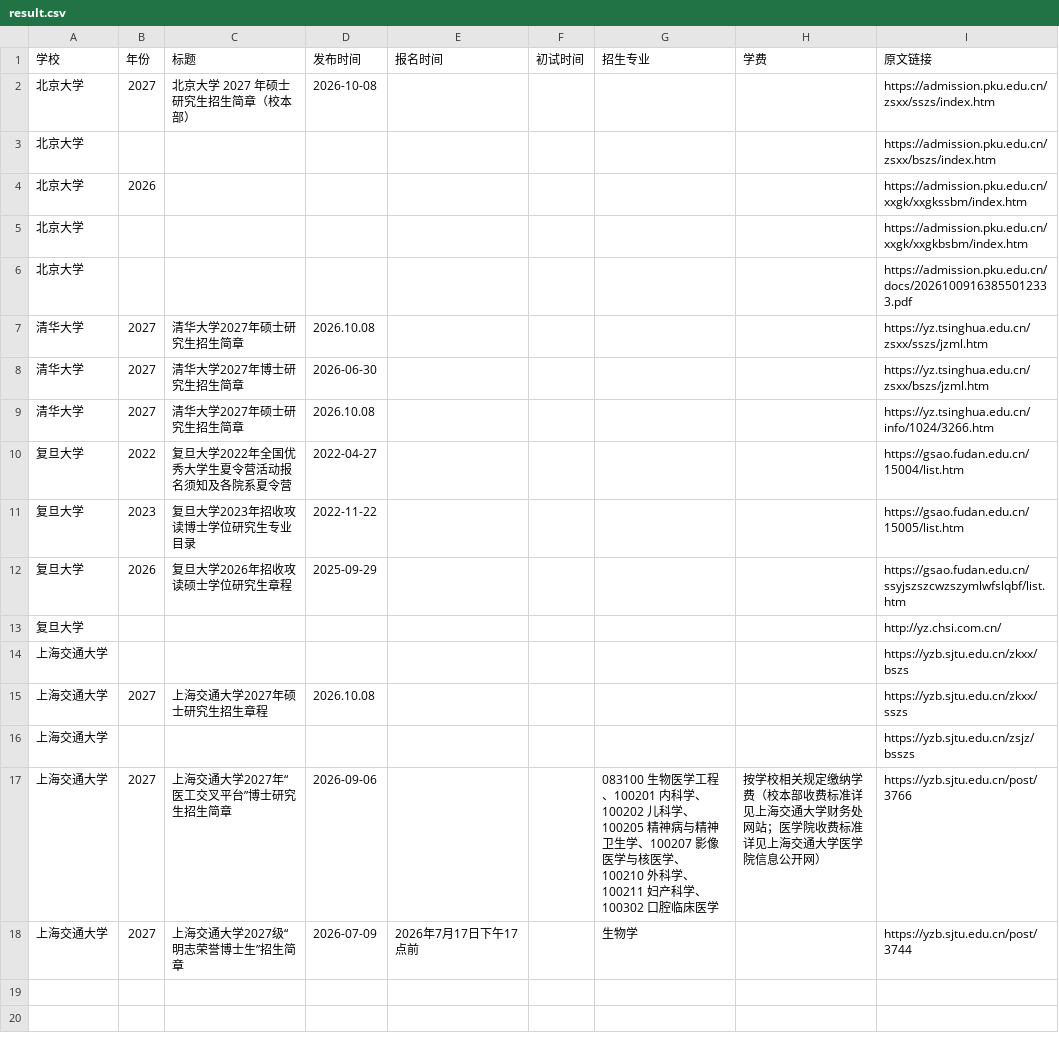
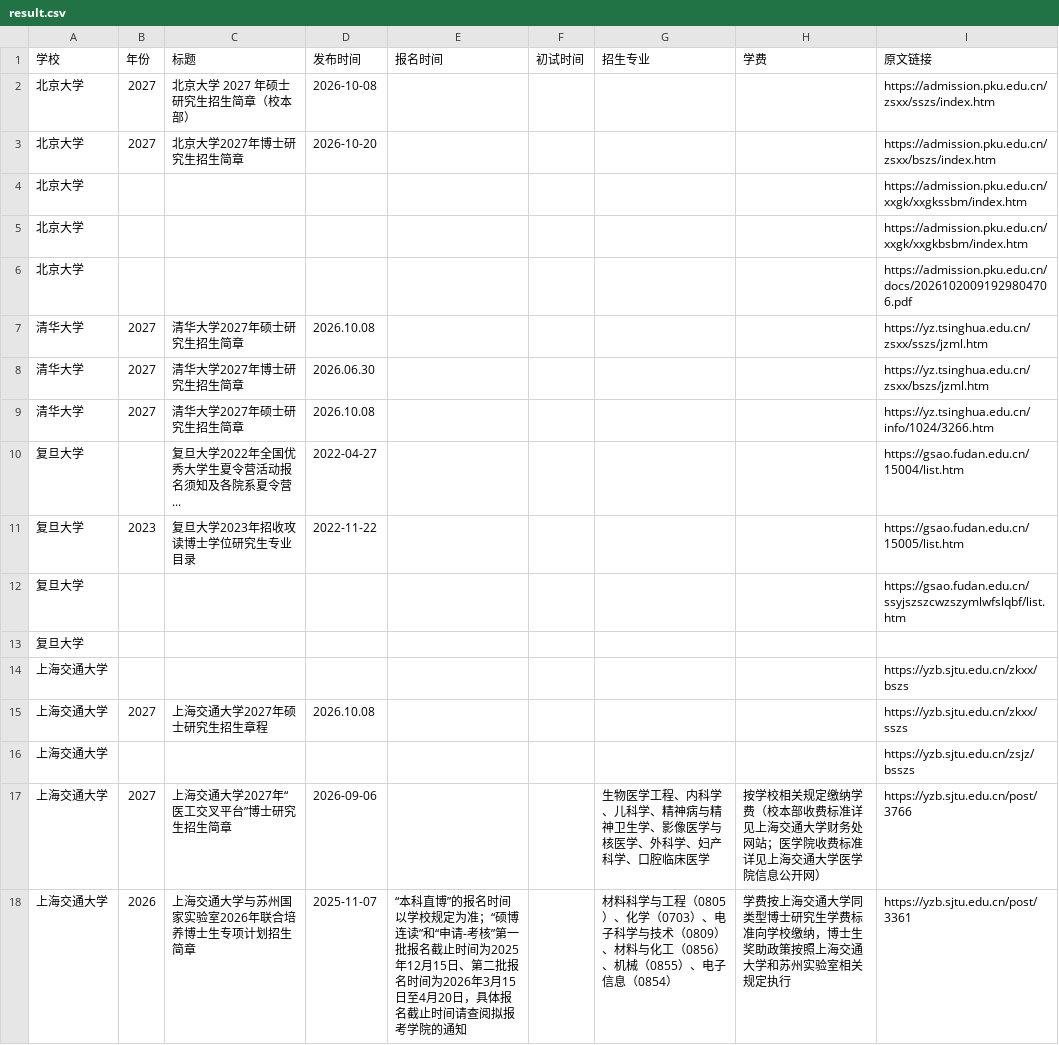
Before and after one commit to 1qq533/grad-admission-crawler, a CSV file: result.csv, drawn as a sheet.

```diff
--- a/result.csv
+++ b/result.csv
@@ -2,13 +2,13 @@
 北京大学,2027,北京大学 2027 年硕士研究生招生简章（校本部）,2026-10-08,,,,,https://admission.pku.edu.cn/zsxx/sszs/index.htm
-北京大学,,,,,,,,https://admission.pku.edu.cn/zsxx/bszs/index.htm
-北京大学,2026,,,,,,,https://admission.pku.edu.cn/xxgk/xxgkssbm/index.htm
+北京大学,2027,北京大学2027年博士研究生招生简章,2026-10-20,,,,,https://admission.pku.edu.cn/zsxx/bszs/index.htm
+北京大学,,,,,,,,https://admission.pku.edu.cn/xxgk/xxgkssbm/index.htm
 北京大学,,,,,,,,https://admission.pku.edu.cn/xxgk/xxgkbsbm/index.htm
-北京大学,,,,,,,,https://admission.pku.edu.cn/docs/20261009163855012333.pdf
+北京大学,,,,,,,,https://admission.pku.edu.cn/docs/20261020091929804706.pdf
 清华大学,2027,清华大学2027年硕士研究生招生简章,2026.10.08,,,,,https://yz.tsinghua.edu.cn/zsxx/sszs/jzml.htm
-清华大学,2027,清华大学2027年博士研究生招生简章,2026-06-30,,,,,https://yz.tsinghua.edu.cn/zsxx/bszs/jzml.htm
+清华大学,2027,清华大学2027年博士研究生招生简章,2026.06.30,,,,,https://yz.tsinghua.edu.cn/zsxx/bszs/jzml.htm
 清华大学,2027,清华大学2027年硕士研究生招生简章,2026.10.08,,,,,https://yz.tsinghua.edu.cn/info/1024/3266.htm
-复旦大学,2022,复旦大学2022年全国优秀大学生夏令营活动报名须知及各院系夏令营,2022-04-27,,,,,https://gsao.fudan.edu.cn/15004/list.htm
+复旦大学,,复旦大学2022年全国优秀大学生夏令营活动报名须知及各院系夏令营...,2022-04-27,,,,,https://gsao.fudan.edu.cn/15004/list.htm
 复旦大学,2023,复旦大学2023年招收攻读博士学位研究生专业目录,2022-11-22,,,,,https://gsao.fudan.edu.cn/15005/list.htm
-复旦大学,2026,复旦大学2026年招收攻读硕士学位研究生章程,2025-09-29,,,,,https://gsao.fudan.edu.cn/ssyjszszcwzszymlwfslqbf/list.htm
-复旦大学,,,,,,,,http://yz.chsi.com.cn/
+复旦大学,,,,,,,,https://gsao.fudan.edu.cn/ssyjszszcwzszymlwfslqbf/list.htm
+复旦大学,,,,,,,,
 上海交通大学,,,,,,,,https://yzb.sjtu.edu.cn/zkxx/bszs
@@ -16,3 +16,3 @@
 上海交通大学,,,,,,,,https://yzb.sjtu.edu.cn/zsjz/bsszs
-上海交通大学,2027,上海交通大学2027年“医工交叉平台”博士研究生招生简章,2026-09-06,,,083100 生物医学工程、100201 内科学、100202 儿科学、100205 精神病与精神卫生学、100207 影像医学与核医学、100210 外科学、100211 妇产科学、100302 口腔临床医学,按学校相关规定缴纳学费（校本部收费标准详见上海交通大学财务处网站；医学院收费标准详见上海交通大学医学院信息公开网）,https://yzb.sjtu.edu.cn/post/3766
-上海交通大学,2027,上海交通大学2027级“明志荣誉博士生”招生简章,2026-07-09,2026年7月17日下午17点前,,生物学,,https://yzb.sjtu.edu.cn/post/3744
+上海交通大学,2027,上海交通大学2027年“医工交叉平台”博士研究生招生简章,2026-09-06,,,生物医学工程、内科学、儿科学、精神病与精神卫生学、影像医学与核医学、外科学、妇产科学、口腔临床医学,按学校相关规定缴纳学费（校本部收费标准详见上海交通大学财务处网站；医学院收费标准详见上海交通大学医学院信息公开网）,https://yzb.sjtu.edu.cn/post/3766
+上海交通大学,2026,上海交通大学与苏州国家实验室2026年联合培养博士生专项计划招生简章,2025-11-07,“本科直博”的报名时间以学校规定为准；“硕博连读”和“申请-考核”第一批报名截止时间为2025年12月15日、第二批报名时间为2026年3月15日至4月20日，具体报名截止时间请查阅拟报考学院的通知,,材料科学与工程（0805）、化学（0703）、电子科学与技术（0809）、材料与化工（0856）、机械（0855）、电子信息（0854）,学费按上海交通大学同类型博士研究生学费标准向学校缴纳，博士生奖助政策按照上海交通大学和苏州实验室相关规定执行,https://yzb.sjtu.edu.cn/post/3361
```
